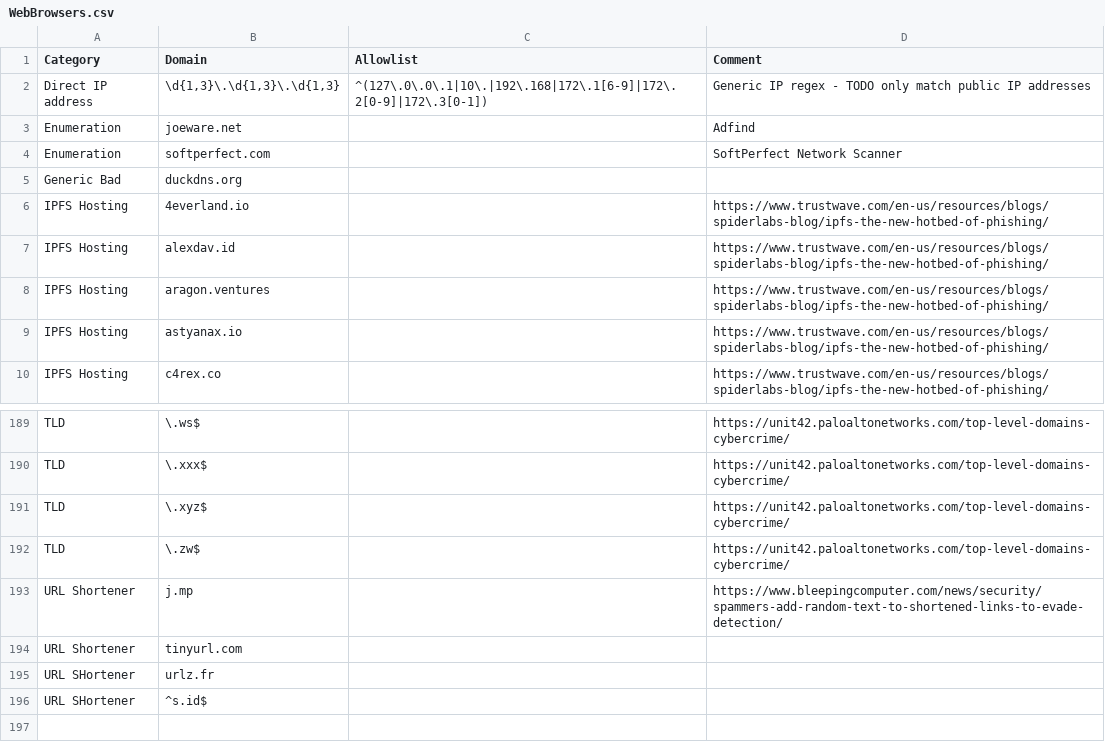
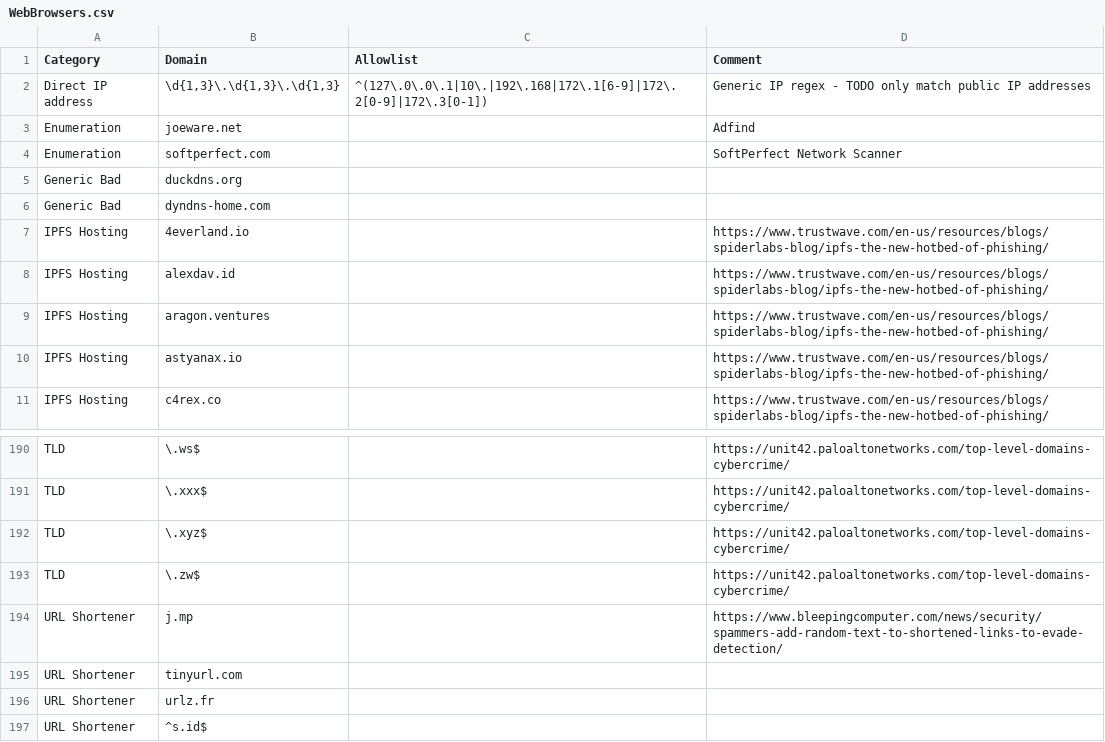
Before and after one commit to svch0stz/velociraptor-detections, a CSV file: WebBrowsers.csv, drawn as a sheet; only a part is shown, gaps mark what is left out.

Commit message:
Update WebBrowsers.csv

```diff
--- a/WebBrowsers.csv
+++ b/WebBrowsers.csv
@@ -5,2 +5,3 @@ Enumeration,softperfect.com,,SoftPerfect Network Scanner
 Generic Bad,duckdns.org,,
+Generic Bad,dyndns-home.com,,
 IPFS Hosting,4everland.io,,https://www.trustwave.com/en-us/resources/blogs/spiderlabs-blog/ipfs-the-new-hotbed-of-phishing/
@@ -194,3 +195,3 @@ URL Shortener,j.mp,,https://www.bleepingcomputer.com/news/security/spammers-add-
 URL Shortener,tinyurl.com,,
-URL SHortener,urlz.fr,,
-URL SHortener,^s.id$,,
+URL Shortener,urlz.fr,,
+URL Shortener,^s.id$,,
```
